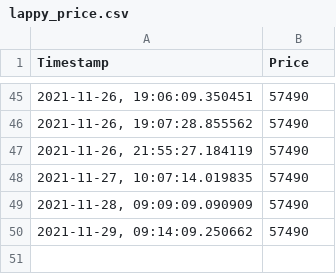
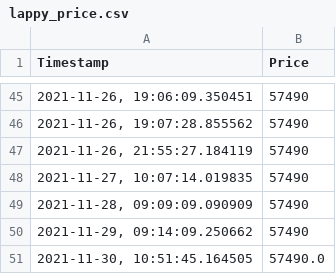
Before and after one commit to pradeepn2011/My_Amz_dsktop_laptop_price_monitor, a CSV file: lappy_price.csv, drawn as a sheet; only a part is shown, gaps mark what is left out; the diff names each change by its address in the sheet, - before the commit and + after, or states it on an @@ line.

Commit message:
Add files via upload

```diff
--- a/lappy_price.csv
+++ b/lappy_price.csv
+row 51: 2021-11-30, 10:51:45.164505 | 57490.0
```
